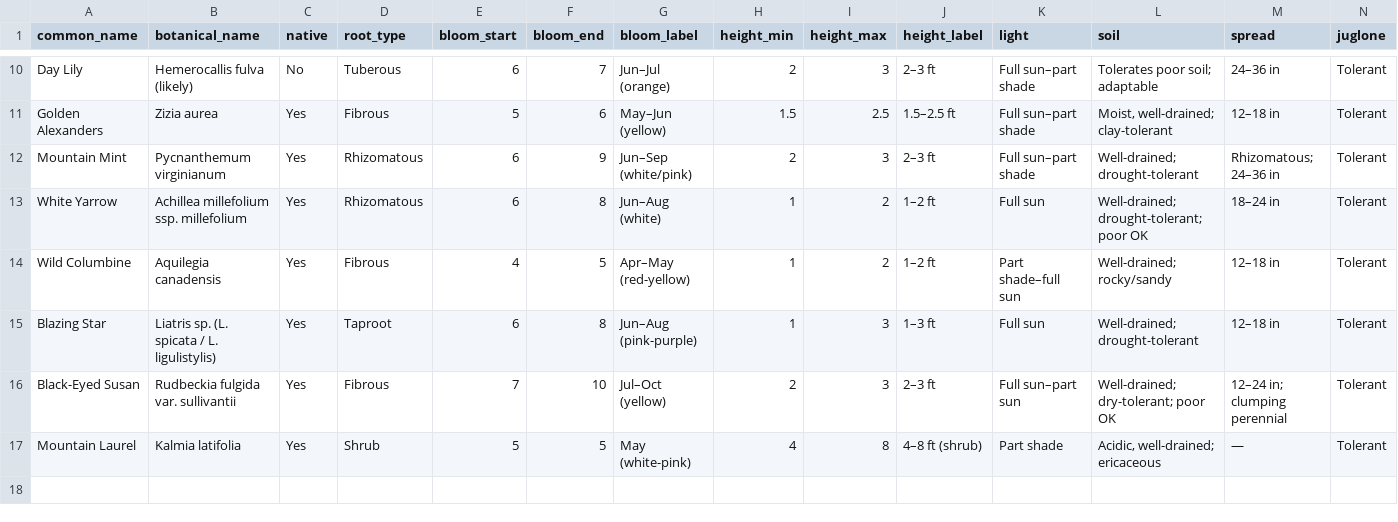
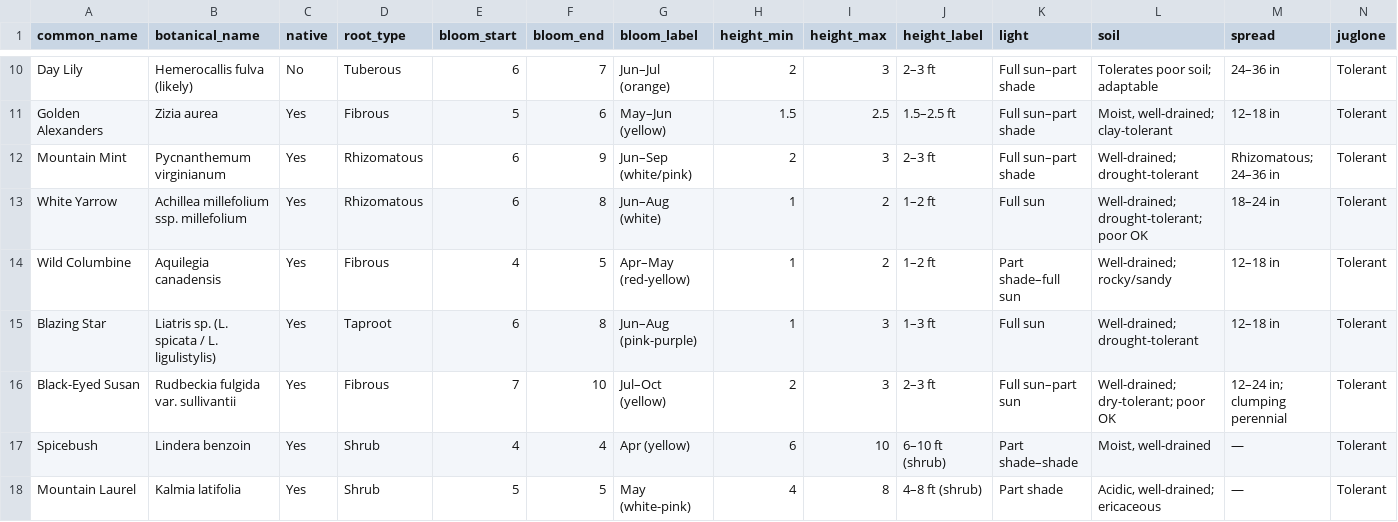
Before and after one commit to dev-grimnir/meadow-public, a CSV file: data/species.csv, drawn as a sheet; only a part is shown, gaps mark what is left out; rows hold the shown columns only; the diff names each change by its address in the sheet, - before the commit and + after, or states it on an @@ line.

```diff
--- a/data/species.csv
+++ b/data/species.csv
+row 17: Spicebush | Lindera benzoin | Yes | Shrub | 4 | 4 | Apr (yellow) | 6 | 10 | 6–10 ft (shrub) | Part shade–shade | Moist, well-drained | — | Tolerant
```
Also changed, not shown: 3 other files.
